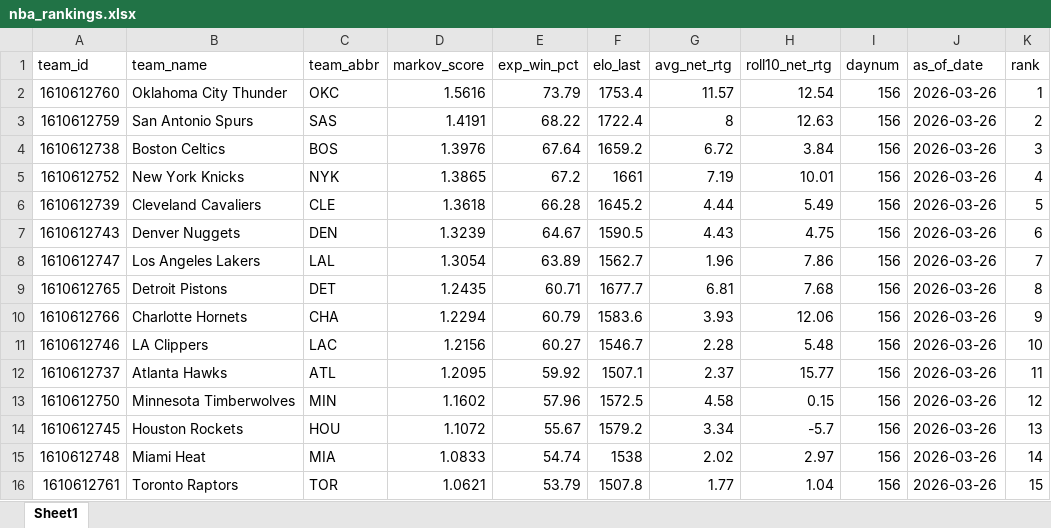
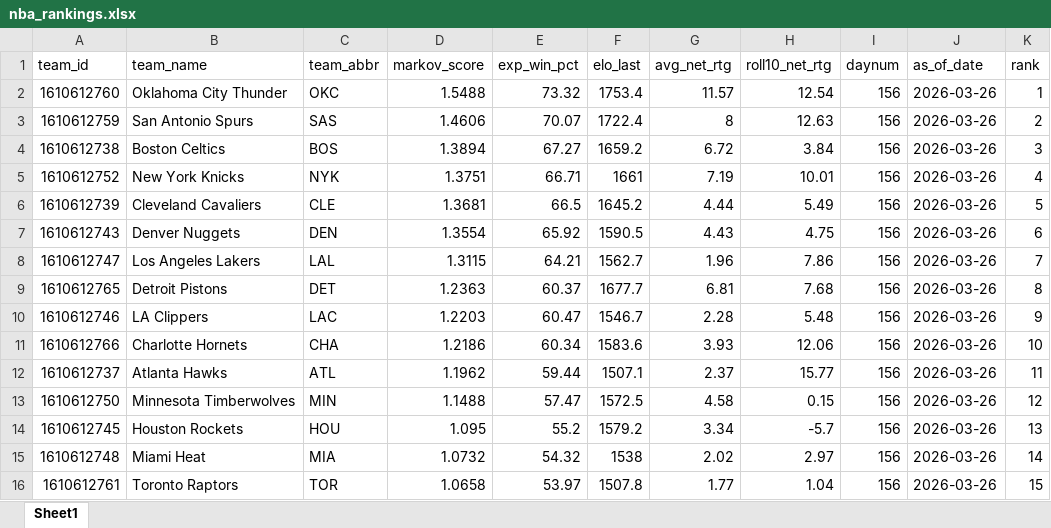
Before and after one commit to egomaniacsfantasy/oddsgodslanding, an Excel workbook: nba/public/data/nba_rankings.xlsx, sheet Sheet1, drawn as a sheet; only a part is shown; values as stored, in another font and other column widths than the file's, no borders; removed rows and columns are numbered as before the commit, all else as after; the diff covers the shown part only; the diff names each change by its address in the sheet, - before the commit and + after, or states it on an @@ line.

```diff
--- a/nba/public/data/nba_rankings.xlsx (sheet Sheet1)
+++ b/nba/public/data/nba_rankings.xlsx (sheet Sheet1)
-D2 (markov_score): 1.5616
+D2 (markov_score): 1.5488
-E2 (exp_win_pct): 73.79
+E2 (exp_win_pct): 73.32
-D3 (markov_score): 1.4191
+D3 (markov_score): 1.4606
-E3 (exp_win_pct): 68.22
+E3 (exp_win_pct): 70.07
-D4 (markov_score): 1.3976
+D4 (markov_score): 1.3894
-E4 (exp_win_pct): 67.64
+E4 (exp_win_pct): 67.27
-D5 (markov_score): 1.3865
+D5 (markov_score): 1.3751
-E5 (exp_win_pct): 67.2
+E5 (exp_win_pct): 66.71
-D6 (markov_score): 1.3618
+D6 (markov_score): 1.3681
-E6 (exp_win_pct): 66.28
+E6 (exp_win_pct): 66.5
-D7 (markov_score): 1.3239
+D7 (markov_score): 1.3554
-E7 (exp_win_pct): 64.67
+E7 (exp_win_pct): 65.92
-D8 (markov_score): 1.3054
+D8 (markov_score): 1.3115
-E8 (exp_win_pct): 63.89
+E8 (exp_win_pct): 64.21
-D9 (markov_score): 1.2435
+D9 (markov_score): 1.2363
-E9 (exp_win_pct): 60.71
+E9 (exp_win_pct): 60.37
-row 10: 1610612766 | Charlotte Hornets | CHA | 1.2294 | 60.79 | 1583.6 | 3.93 | 12.06 | 156 | 2026-03-26 | 9
-D10 (markov_score): 1.2156
+D10 (markov_score): 1.2203
-E10 (exp_win_pct): 60.27
+E10 (exp_win_pct): 60.47
-K10 (rank): 10
+K10 (rank): 9
+row 11: 1610612766 | Charlotte Hornets | CHA | 1.2186 | 60.34 | 1583.6 | 3.93 | 12.06 | 156 | 2026-03-26 | 10
-D12 (markov_score): 1.2095
+D12 (markov_score): 1.1962
-E12 (exp_win_pct): 59.92
+E12 (exp_win_pct): 59.44
-D13 (markov_score): 1.1602
+D13 (markov_score): 1.1488
-E13 (exp_win_pct): 57.96
+E13 (exp_win_pct): 57.47
-D14 (markov_score): 1.1072
+D14 (markov_score): 1.095
-E14 (exp_win_pct): 55.67
+E14 (exp_win_pct): 55.2
-D15 (markov_score): 1.0833
+D15 (markov_score): 1.0732
-E15 (exp_win_pct): 54.74
+E15 (exp_win_pct): 54.32
-D16 (markov_score): 1.0621
+D16 (markov_score): 1.0658
-E16 (exp_win_pct): 53.79
+E16 (exp_win_pct): 53.97
```
Also changed, not shown: 3 added rows, 3 removed rows and 24 edited cells elsewhere in this sheet, nba/public/data/nba_matchup_probs.xlsx, nba/public/data/nba_playoff_schedule.xlsx, 5 other files.
